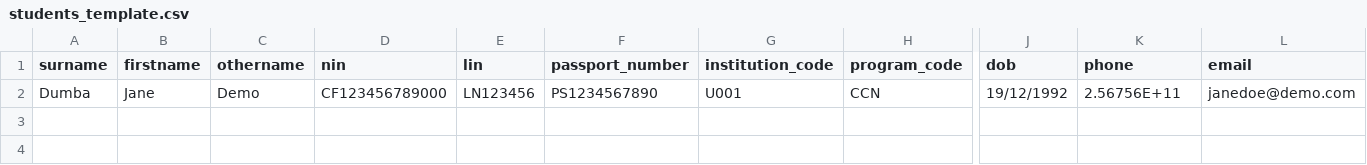
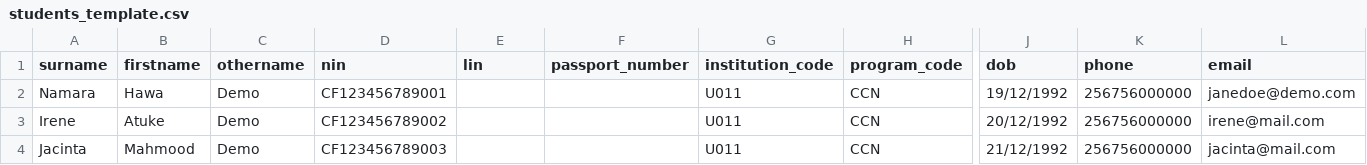
Before and after one commit to UNMEB/unmeb, a CSV file: public/templates/students_template.csv, drawn as a sheet; only a part is shown, gaps mark what is left out; rows hold the shown columns only; the diff names each change by its address in the sheet, - before the commit and + after, or states it on an @@ line.

```diff
--- a/public/templates/students_template.csv
+++ b/public/templates/students_template.csv
-A2 (surname): Dumba
+A2 (surname): Namara
-B2 (firstname): Jane
+B2 (firstname): Hawa
-D2 (nin): CF123456789000
+D2 (nin): CF123456789001
-E2 (lin): LN123456
+E2 (lin): (empty)
-F2 (passport_number): PS1234567890
+F2 (passport_number): (empty)
-G2 (institution_code): U001
+G2 (institution_code): U011
-K2 (phone): 2.56756E+11
+K2 (phone): 256756000000
+row 3: Irene | Atuke | Demo | CF123456789002 |  |  | U011 | CCN | 20/12/1992 | 256756000000 | irene@mail.com
+row 4: Jacinta | Mahmood | Demo | CF123456789003 |  |  | U011 | CCN | 21/12/1992 | 256756000000 | jacinta@mail.com
```
Also changed, not shown: 44 other files.
